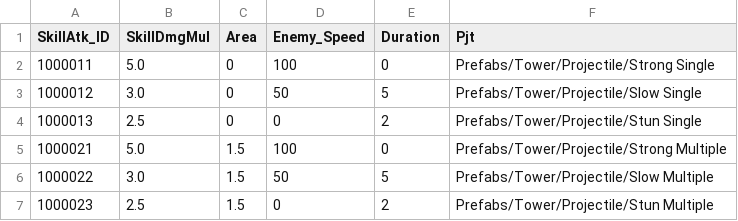
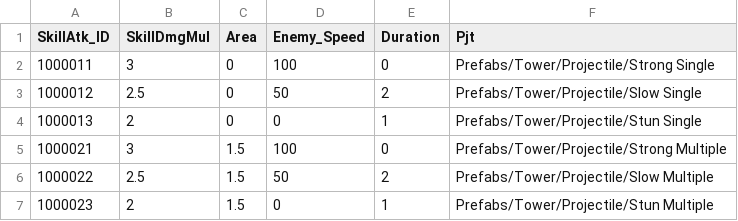
Before and after one commit to shgi99/TeamProject_RTD, a CSV file: Assets/Resources/Tables/SkillTable.csv, drawn as a sheet.

```diff
--- a/Assets/Resources/Tables/SkillTable.csv
+++ b/Assets/Resources/Tables/SkillTable.csv
@@ -1,7 +1,7 @@
 SkillAtk_ID,SkillDmgMul,Area,Enemy_Speed,Duration,Pjt
-1000011,5.0,0,100,0,Prefabs/Tower/Projectile/Strong Single
-1000012,3.0,0,50,5,Prefabs/Tower/Projectile/Slow Single
-1000013,2.5,0,0,2,Prefabs/Tower/Projectile/Stun Single
-1000021,5.0,1.5,100,0,Prefabs/Tower/Projectile/Strong Multiple
-1000022,3.0,1.5,50,5,Prefabs/Tower/Projectile/Slow Multiple
-1000023,2.5,1.5,0,2,Prefabs/Tower/Projectile/Stun Multiple
+1000011,3,0,100,0,Prefabs/Tower/Projectile/Strong Single
+1000012,2.5,0,50,2,Prefabs/Tower/Projectile/Slow Single
+1000013,2,0,0,1,Prefabs/Tower/Projectile/Stun Single
+1000021,3,1.5,100,0,Prefabs/Tower/Projectile/Strong Multiple
+1000022,2.5,1.5,50,2,Prefabs/Tower/Projectile/Slow Multiple
+1000023,2,1.5,0,1,Prefabs/Tower/Projectile/Stun Multiple
```
Also changed, not shown: Assets/Resources/Tables/TowerTable.csv, 48 other files.
